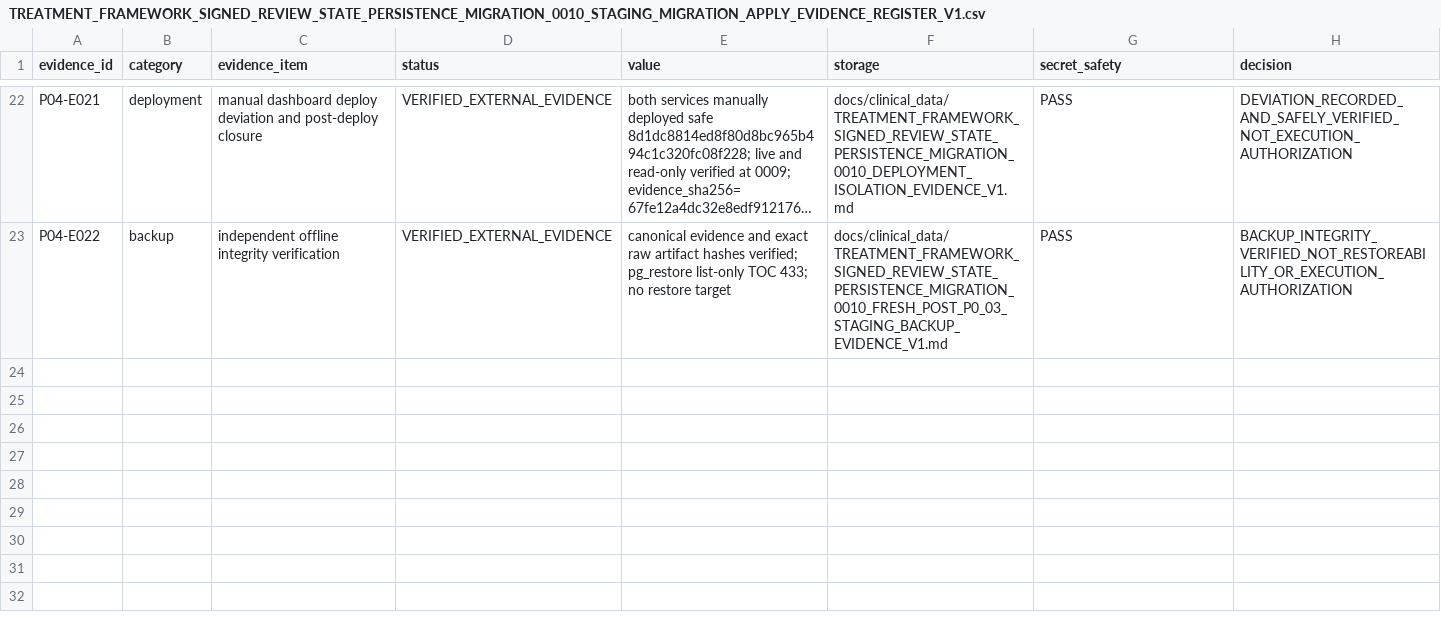
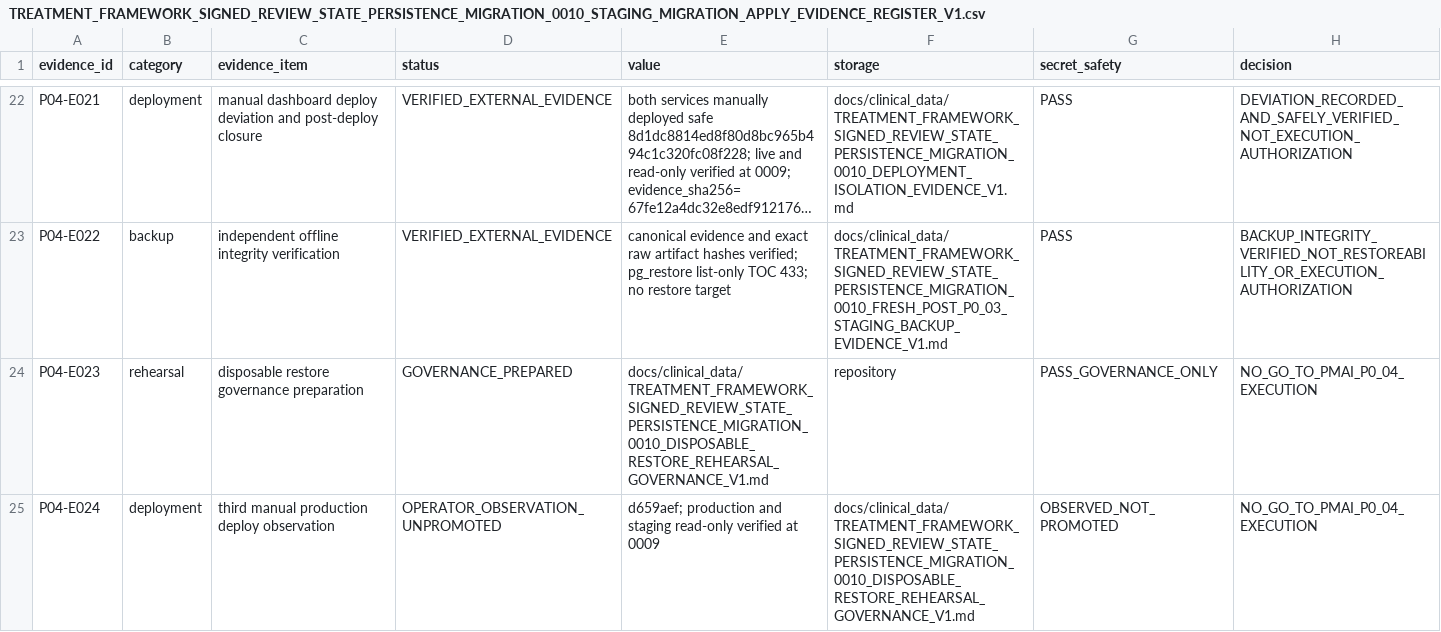
Before and after one commit to pet-med-ai/Pet-med-ai, a CSV file: docs/clinical_data/TREATMENT_FRAMEWORK_SIGNED_REVIEW_STATE_PERSISTENCE_MIGRATION_0010_STAGING_MIGRATION_APPLY_EVIDENCE_REGISTER_V1.csv, drawn as a sheet; only a part is shown, gaps mark what is left out; long unchanged cells end in …; the diff names each change by its address in the sheet, - before the commit and + after, or states it on an @@ line.

Commit message:
Prepare P0-04 disposable restore governance

```diff
--- a/docs/clinical_data/TREATMENT_FRAMEWORK_SIGNED_REVIEW_STATE_PERSISTENCE_MIGRATION_0010_STAGING_MIGRATION_APPLY_EVIDENCE_REGISTER_V1.csv
+++ b/docs/clinical_data/TREATMENT_FRAMEWORK_SIGNED_REVIEW_STATE_PERSISTENCE_MIGRATION_0010_STAGING_MIGRATION_APPLY_EVIDENCE_REGISTER_V1.csv
+row 24: P04-E023 | rehearsal | disposable restore governance preparation | GOVERNANCE_PREPARED | docs/clinical_data/TREATMENT_FRAMEWORK_SIGNED_REVIEW_STATE_PERSISTENCE_MIGRATION_0010_DISPOSABLE_RESTORE_REHEARSAL_GOVERNANCE_V1.md | repository | PASS_GOVERNANCE_ONLY | NO_GO_TO_PMAI_P0_04_EXECUTION
+row 25: P04-E024 | deployment | third manual production deploy observation | OPERATOR_OBSERVATION_UNPROMOTED | d659aef; production and staging read-only verified at 0009 | docs/clinical_data/TREATMENT_FRAMEWORK_SIGNED_REVIEW_STATE_PERSISTENCE_MIGRATION_0010_DISPOSABLE_RESTORE_REHEARSAL_GOVERNANCE_V1.md | OBSERVED_NOT_PROMOTED | NO_GO_TO_PMAI_P0_04_EXECUTION
```
Also changed, not shown: docs/clinical_data/TREATMENT_FRAMEWORK_SIGNED_REVIEW_STATE_PERSISTENCE_MIGRATION_0010_STAGING_MIGRATION_APPLY_CHECKLIST_V1.csv, docs/clinical_data/TREATMENT_FRAMEWORK_SIGNED_REVIEW_STATE_PERSISTENCE_MIGRATION_0010_STAGING_MIGRATION_APPLY_GO_NO_GO_V1.csv, 6 other files.
